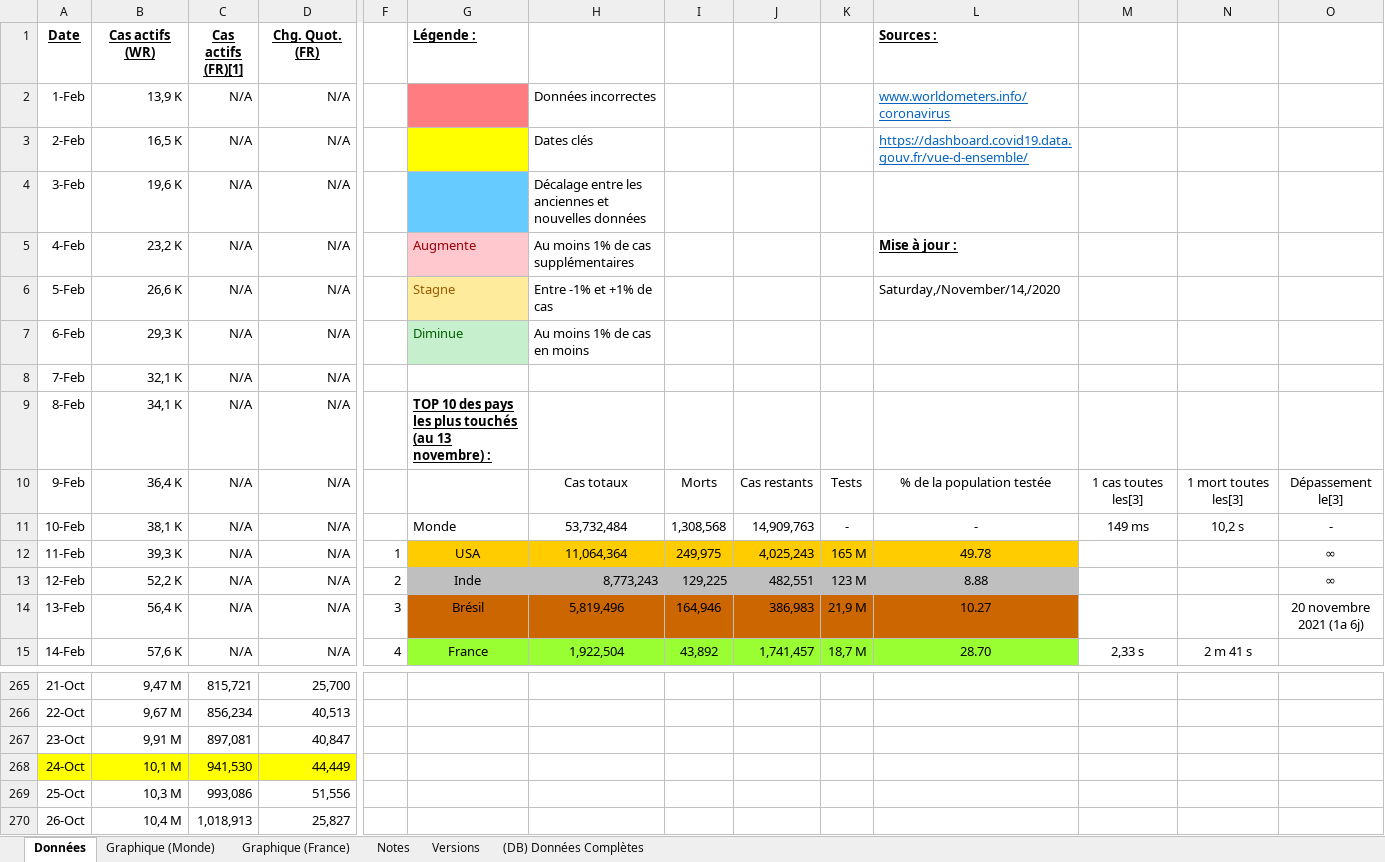
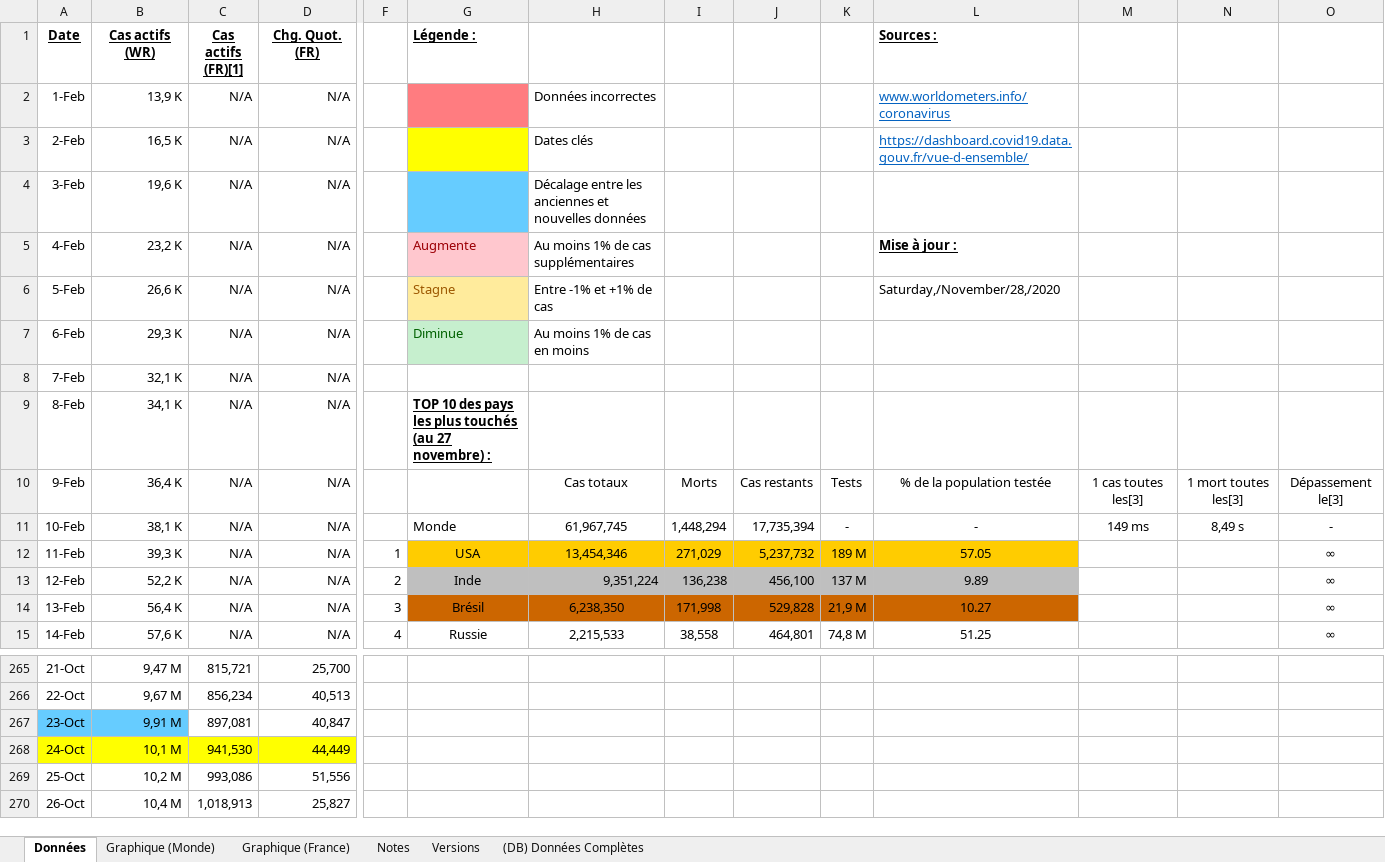
Before and after one commit to MarioSwitch/CoronaStats, an Excel workbook: Coronavirus (v2.5.0).xlsx, sheet Données, drawn as a sheet; only a part is shown, gaps mark what is left out; values as stored, in another font and other column widths than the file's, no borders; conditional formats not drawn; the diff covers the shown part only; the diff names each change by its address in the sheet, - before the commit and + after, or states it on an @@ line.

Commit message:
Mise à jour générale
 Mise à jour générale du 28 novembre 2020.

```diff
--- a/Coronavirus (v2.5.0).xlsx (sheet Données)
+++ b/Coronavirus (v2.5.0).xlsx (sheet Données)
-L6 (Sources :): Saturday,/November/14,/2020
+L6 (Sources :): Saturday,/November/28,/2020
-G9 (Légende :): …touchés (au 13 novembre) :
+G9 (Légende :): …touchés (au 27 novembre) :
-H11: 53,732,484
+H11: 61,967,745
-I11: 1,308,568
+I11: 1,448,294
-J11: 14,909,763
+J11: 17,735,394
-N11: 10,2 s
+N11: 8,49 s
-H12: 11,064,364
+H12: 13,454,346
-I12: 249,975
+I12: 271,029
-J12: 4,025,243
+J12: 5,237,732
-K12: 165 M
+K12: 189 M
-L12 (Sources :): 49.78
+L12 (Sources :): 57.05
-H13: 8,773,243
+H13: 9,351,224
-I13: 129,225
+I13: 136,238
-J13: 482,551
+J13: 456,100
-K13: 123 M
+K13: 137 M
-L13 (Sources :): 8.88
+L13 (Sources :): 9.89
-H14: 5,819,496
+H14: 6,238,350
-I14: 164,946
+I14: 171,998
-J14: 386,983
+J14: 529,828
-O14: 20 novembre 2021 (1a 6j)
+O14: ∞
-G15 (Légende :): France
+G15 (Légende :): Russie
-G15:L15 fill: #99FF33
+G15:L15 fill: none
-H15: 1,922,504
+H15: 2,215,533
-I15: 43,892
+I15: 38,558
-J15: 1,741,457
+J15: 464,801
-K15: 18,7 M
+K15: 74,8 M
-L15 (Sources :): 28.70
+L15 (Sources :): 51.25
-M15: 2,33 s
+M15: (empty)
-N15: 2 m 41 s
+N15: (empty)
-O15: (empty)
+O15: ∞
-A267:B267 fill: none
+A267:B267 fill: #66CCFF
-B269 (Cas actifs (WR)): 10,3 M
+B269 (Cas actifs (WR)): 10,2 M
```
Also changed, not shown: 15 added rows, 34 edited cells and cell formats elsewhere in this sheet, sheet (DB) Données Complètes, sheet Versions, charts or pictures, 2 other files.
